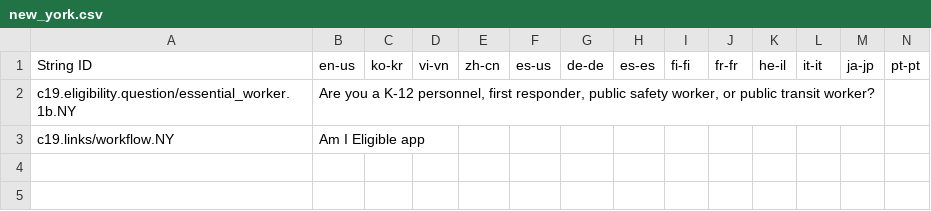
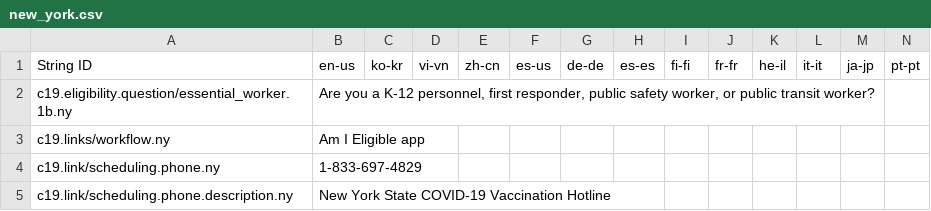
Before and after one commit to microsoft/covid-vaccine-bot, a CSV file: packages/plans/data/policies/new_york/new_york.csv, drawn as a sheet; only a part is shown; rows hold the shown columns only; the diff names each change by its address in the sheet, - before the commit and + after, or states it on an @@ line.

Commit message:
auto file update

```diff
--- a/packages/plans/data/policies/new_york/new_york.csv
+++ b/packages/plans/data/policies/new_york/new_york.csv
-A2: c19.eligibility.question/essential_worker.1b.NY
+A2: c19.eligibility.question/essential_worker.1b.ny
-A3: c19.links/workflow.NY
+A3: c19.links/workflow.ny
+row 4: c19.link/scheduling.phone.ny | 1-833-697-4829
+row 5: c19.link/scheduling.phone.description.ny | New York State COVID-19 Vaccination Hotline
```
